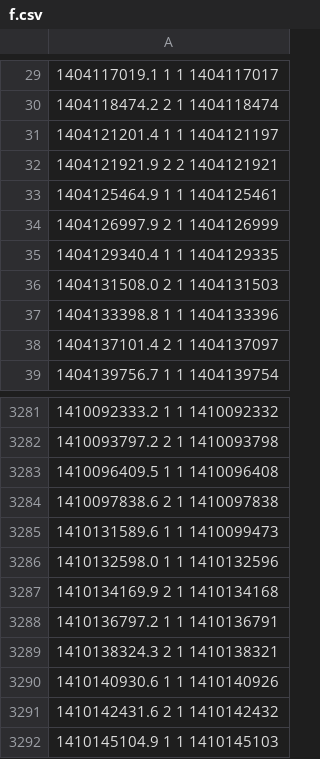
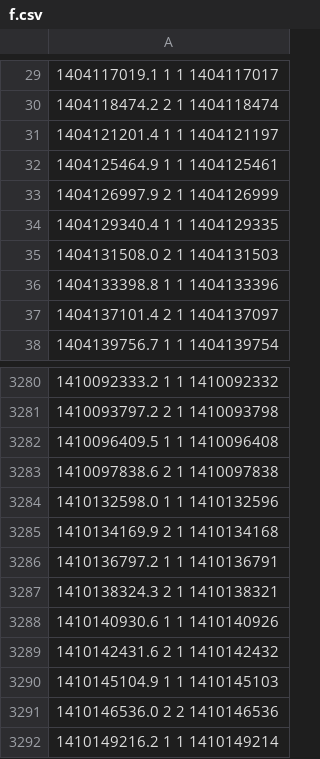
Before and after one commit to yangyangyue/iden, a CSV file: PEAN/ukdale/house_5/f.csv, drawn as a sheet; only a part is shown, gaps mark what is left out; the shorter side is filled out with more unchanged rows; the diff names each change by its address in the sheet, - before the commit and + after, or states it on an @@ line.

```diff
--- a/PEAN/ukdale/house_5/f.csv
+++ b/PEAN/ukdale/house_5/f.csv
-row 32: 1404121921.9 2 2 1404121921
-row 3285: 1410131589.6 1 1 1410099473
```
Also changed, not shown: PEAN/ukdale/house_1/k.csv, PEAN/ukdale/house_1/w.csv, 23 other files.
